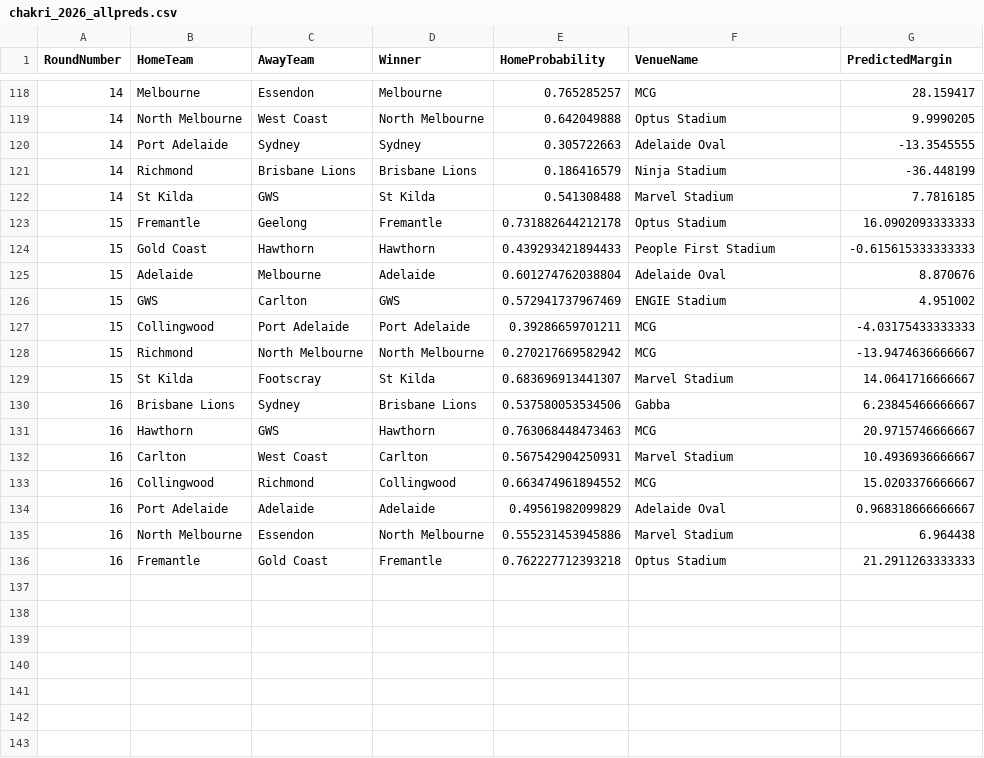
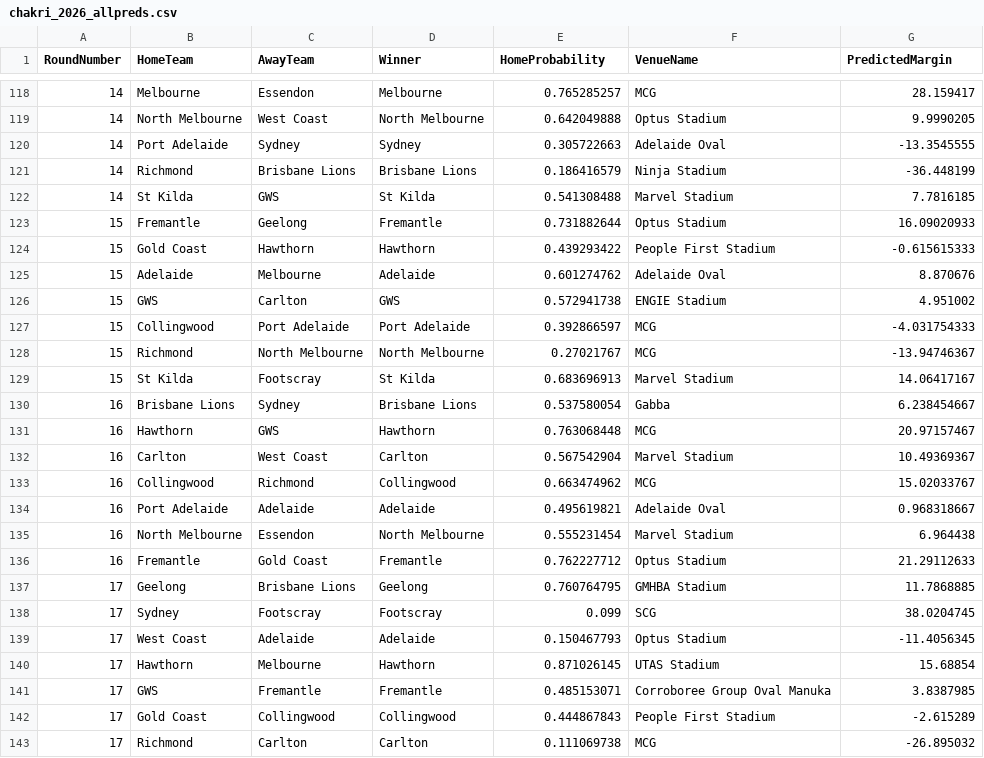
Before and after one commit to ChakriMamidanna/aflstats, a CSV file: elo26/chakri_2026_allpreds.csv, drawn as a sheet; only a part is shown, gaps mark what is left out; the diff covers the shown part only.

```diff
--- a/elo26/chakri_2026_allpreds.csv
+++ b/elo26/chakri_2026_allpreds.csv
@@ -123,14 +123,21 @@
-15,"Fremantle","Geelong","Fremantle",0.731882644212178,"Optus Stadium",16.0902093333333
-15,"Gold Coast","Hawthorn","Hawthorn",0.439293421894433,"People First Stadium",-0.615615333333333
-15,"Adelaide","Melbourne","Adelaide",0.601274762038804,"Adelaide Oval",8.870676
-15,"GWS","Carlton","GWS",0.572941737967469,"ENGIE Stadium",4.951002
-15,"Collingwood","Port Adelaide","Port Adelaide",0.39286659701211,"MCG",-4.03175433333333
-15,"Richmond","North Melbourne","North Melbourne",0.270217669582942,"MCG",-13.9474636666667
-15,"St Kilda","Footscray","St Kilda",0.683696913441307,"Marvel Stadium",14.0641716666667
-16,"Brisbane Lions","Sydney","Brisbane Lions",0.537580053534506,"Gabba",6.23845466666667
-16,"Hawthorn","GWS","Hawthorn",0.763068448473463,"MCG",20.9715746666667
-16,"Carlton","West Coast","Carlton",0.567542904250931,"Marvel Stadium",10.4936936666667
-16,"Collingwood","Richmond","Collingwood",0.663474961894552,"MCG",15.0203376666667
-16,"Port Adelaide","Adelaide","Adelaide",0.49561982099829,"Adelaide Oval",0.968318666666667
-16,"North Melbourne","Essendon","North Melbourne",0.555231453945886,"Marvel Stadium",6.964438
-16,"Fremantle","Gold Coast","Fremantle",0.762227712393218,"Optus Stadium",21.2911263333333
+15,Fremantle,Geelong,Fremantle,0.731882644,Optus Stadium,16.09020933
+15,Gold Coast,Hawthorn,Hawthorn,0.439293422,People First Stadium,-0.615615333
+15,Adelaide,Melbourne,Adelaide,0.601274762,Adelaide Oval,8.870676
+15,GWS,Carlton,GWS,0.572941738,ENGIE Stadium,4.951002
+15,Collingwood,Port Adelaide,Port Adelaide,0.392866597,MCG,-4.031754333
+15,Richmond,North Melbourne,North Melbourne,0.27021767,MCG,-13.94746367
+15,St Kilda,Footscray,St Kilda,0.683696913,Marvel Stadium,14.06417167
+16,Brisbane Lions,Sydney,Brisbane Lions,0.537580054,Gabba,6.238454667
+16,Hawthorn,GWS,Hawthorn,0.763068448,MCG,20.97157467
+16,Carlton,West Coast,Carlton,0.567542904,Marvel Stadium,10.49369367
+16,Collingwood,Richmond,Collingwood,0.663474962,MCG,15.02033767
+16,Port Adelaide,Adelaide,Adelaide,0.495619821,Adelaide Oval,0.968318667
+16,North Melbourne,Essendon,North Melbourne,0.555231454,Marvel Stadium,6.964438
+16,Fremantle,Gold Coast,Fremantle,0.762227712,Optus Stadium,21.29112633
+17,Geelong,Brisbane Lions,Geelong,0.760764795,GMHBA Stadium,11.7868885
+17,Sydney,Footscray,Footscray,0.099,SCG,38.0204745
+17,West Coast,Adelaide,Adelaide,0.150467793,Optus Stadium,-11.4056345
+17,Hawthorn,Melbourne,Hawthorn,0.871026145,UTAS Stadium,15.68854
+17,GWS,Fremantle,Fremantle,0.485153071,Corroboree Group Oval Manuka,3.8387985
+17,Gold Coast,Collingwood,Collingwood,0.444867843,People First Stadium,-2.615289
+17,Richmond,Carlton,Carlton,0.111069738,MCG,-26.895032
```
Also changed, not shown: 2 added rows elsewhere in this file, elo26/elo_2026_allpreds.csv, lm26/chakri_2026_allpreds.csv, 15 other files.
